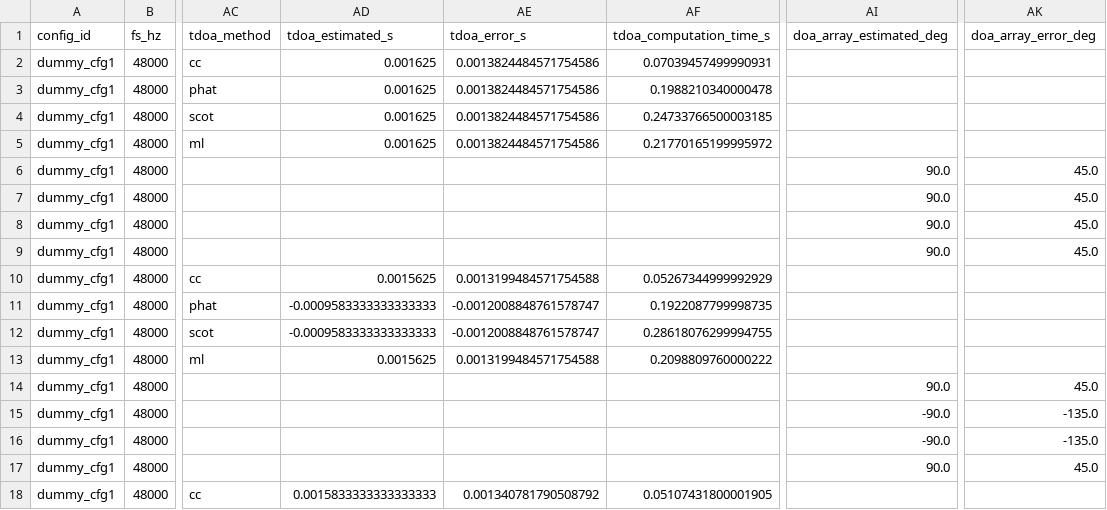
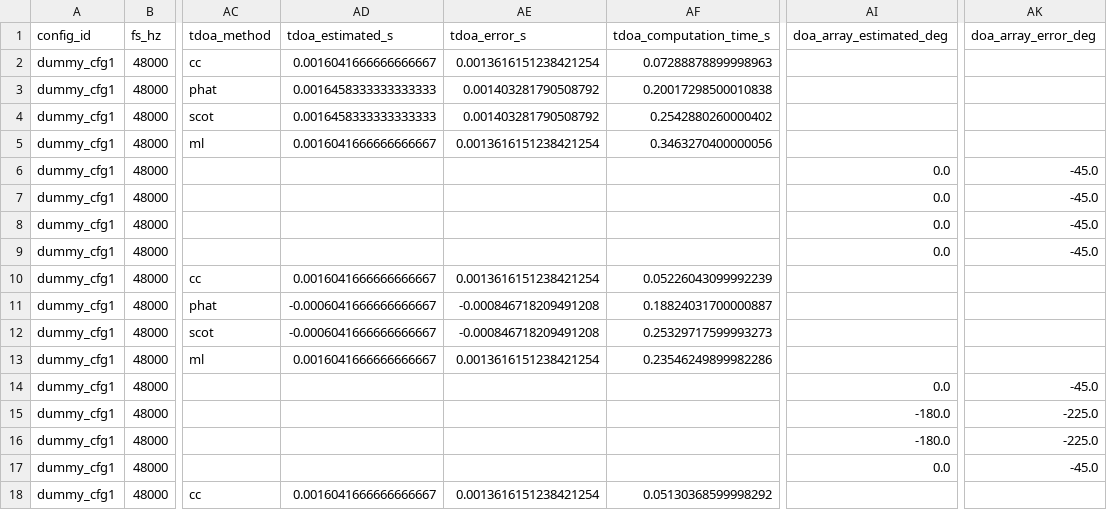
Before and after one commit to Lourdes-droid2/DSP_nuevo-main, a CSV file: full_experiment_results.csv, drawn as a sheet; only a part is shown, gaps mark what is left out; the diff covers the shown part only; the diff names each change by its address in the sheet, - before the commit and + after, or states it on an @@ line.

```diff
--- a/full_experiment_results.csv
+++ b/full_experiment_results.csv
-AD2 (tdoa_estimated_s): 0.001625
+AD2 (tdoa_estimated_s): 0.0016041666666666667
-AE2 (tdoa_error_s): 0.0013824484571754586
+AE2 (tdoa_error_s): 0.0013616151238421254
-AF2 (tdoa_computation_time_s): 0.07039457499990931
+AF2 (tdoa_computation_time_s): 0.07288878899998963
-AD3:AD4 (tdoa_estimated_s): 0.001625
+AD3:AD4 (tdoa_estimated_s): 0.0016458333333333333
-AE3:AE4 (tdoa_error_s): 0.0013824484571754586
+AE3:AE4 (tdoa_error_s): 0.001403281790508792
-AF3 (tdoa_computation_time_s): 0.1988210340000478
+AF3 (tdoa_computation_time_s): 0.20017298500010838
-AF4 (tdoa_computation_time_s): 0.24733766500003185
+AF4 (tdoa_computation_time_s): 0.2542880260000402
-AD5 (tdoa_estimated_s): 0.001625
+AD5 (tdoa_estimated_s): 0.0016041666666666667
-AE5 (tdoa_error_s): 0.0013824484571754586
+AE5 (tdoa_error_s): 0.0013616151238421254
-AF5 (tdoa_computation_time_s): 0.21770165199995972
+AF5 (tdoa_computation_time_s): 0.3463270400000056
-AI6:AI9 (doa_array_estimated_deg): 90.0
+AI6:AI9 (doa_array_estimated_deg): 0.0
-AK6:AK9 (doa_array_error_deg): 45.0
+AK6:AK9 (doa_array_error_deg): -45.0
-AD10 (tdoa_estimated_s): 0.0015625
+AD10 (tdoa_estimated_s): 0.0016041666666666667
-AE10 (tdoa_error_s): 0.0013199484571754588
+AE10 (tdoa_error_s): 0.0013616151238421254
-AF10 (tdoa_computation_time_s): 0.05267344999992929
+AF10 (tdoa_computation_time_s): 0.05226043099992239
-AD11:AD12 (tdoa_estimated_s): -0.0009583333333333333
+AD11:AD12 (tdoa_estimated_s): -0.0006041666666666667
-AE11:AE12 (tdoa_error_s): -0.0012008848761578747
+AE11:AE12 (tdoa_error_s): -0.000846718209491208
-AF11 (tdoa_computation_time_s): 0.1922087799998735
+AF11 (tdoa_computation_time_s): 0.18824031700000887
-AF12 (tdoa_computation_time_s): 0.28618076299994755
+AF12 (tdoa_computation_time_s): 0.25329717599993273
-AD13 (tdoa_estimated_s): 0.0015625
+AD13 (tdoa_estimated_s): 0.0016041666666666667
-AE13 (tdoa_error_s): 0.0013199484571754588
+AE13 (tdoa_error_s): 0.0013616151238421254
-AF13 (tdoa_computation_time_s): 0.2098809760000222
+AF13 (tdoa_computation_time_s): 0.23546249899982286
-AI14 (doa_array_estimated_deg): 90.0
+AI14 (doa_array_estimated_deg): 0.0
-AK14 (doa_array_error_deg): 45.0
+AK14 (doa_array_error_deg): -45.0
-AI15:AI16 (doa_array_estimated_deg): -90.0
+AI15:AI16 (doa_array_estimated_deg): -180.0
-AK15:AK16 (doa_array_error_deg): -135.0
+AK15:AK16 (doa_array_error_deg): -225.0
-AI17 (doa_array_estimated_deg): 90.0
+AI17 (doa_array_estimated_deg): 0.0
-AK17 (doa_array_error_deg): 45.0
+AK17 (doa_array_error_deg): -45.0
-AD18 (tdoa_estimated_s): 0.0015833333333333333
+AD18 (tdoa_estimated_s): 0.0016041666666666667
-AE18 (tdoa_error_s): 0.001340781790508792
+AE18 (tdoa_error_s): 0.0013616151238421254
-AF18 (tdoa_computation_time_s): 0.05107431800001905
+AF18 (tdoa_computation_time_s): 0.05130368599998292
```
Also changed, not shown: 91 edited cells elsewhere in this file, 6 other files.
